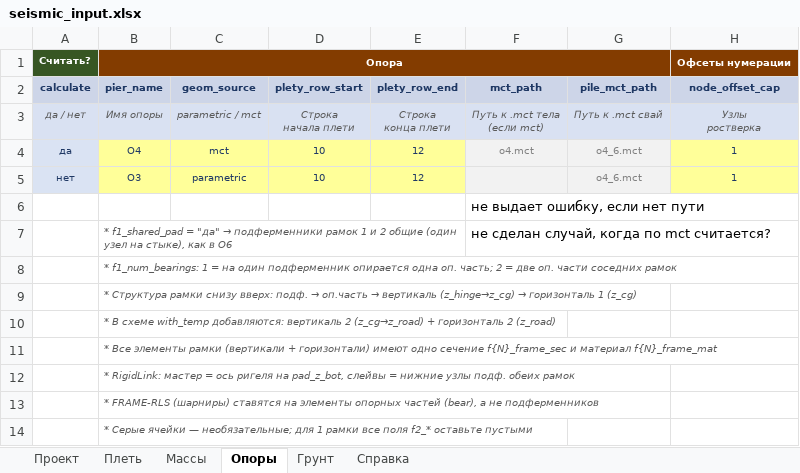
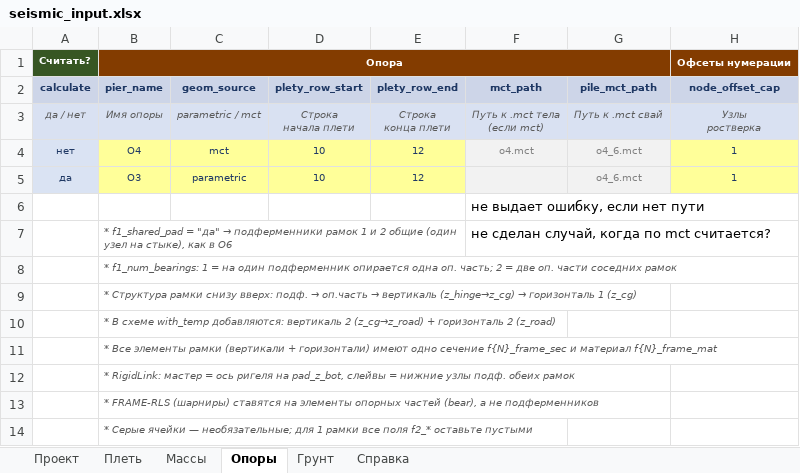
Before and after one commit to Mryakalo/Create_mct_bear_seismo, an Excel workbook: seismic_input.xlsx, sheet Опоры, drawn as a sheet; only a part is shown; values as stored, in another font and other column widths than the file's, no borders; the diff names each change by its address in the sheet, - before the commit and + after, or states it on an @@ line.

```diff
--- a/seismic_input.xlsx (sheet Опоры)
+++ b/seismic_input.xlsx (sheet Опоры)
-A4 (calculate): да
+A4 (calculate): нет
-A5 (calculate): нет
+A5 (calculate): да
```
Also changed, not shown: 6 other files.
